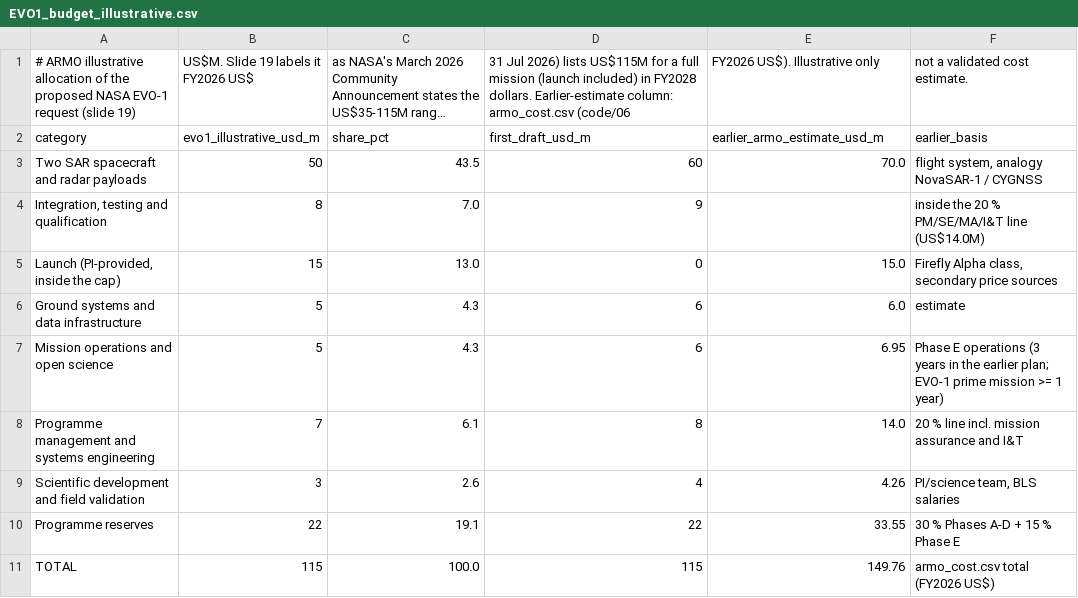
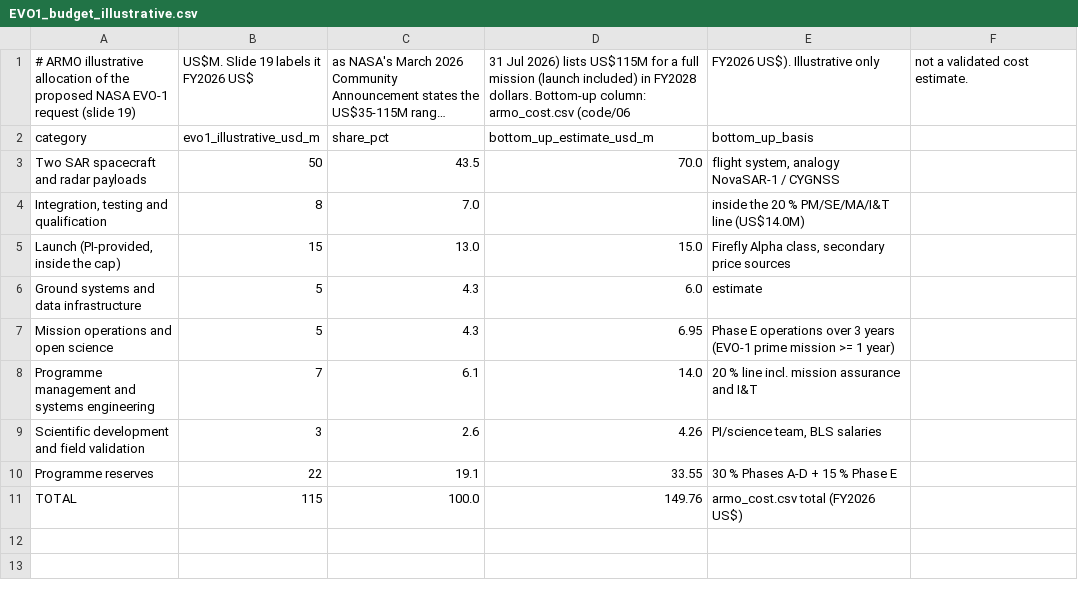
Before and after one commit to zheniannn/ARMO, a CSV file: docs/EVO1_budget_illustrative.csv, drawn as a sheet; long unchanged cells end in …; the diff names each change by its address in the sheet, - before the commit and + after, or states it on an @@ line.

```diff
--- a/docs/EVO1_budget_illustrative.csv
+++ b/docs/EVO1_budget_illustrative.csv
-D1: …FY2028 dollars. Earlier-estimate column: armo_cost.csv…
+D1: …FY2028 dollars. Bottom-up column: armo_cost.csv…
-D2: first_draft_usd_m
+D2: bottom_up_estimate_usd_m
-E2 (FY2026 US$). Illustrative only): earlier_armo_estimate_usd_m
+E2 (FY2026 US$). Illustrative only): bottom_up_basis
-F2 (not a validated cost estimate.): earlier_basis
+F2 (not a validated cost estimate.): (empty)
-D3: 60
+D3: 70.0
-E3 (FY2026 US$). Illustrative only): 70.0
+E3 (FY2026 US$). Illustrative only): flight system, analogy NovaSAR-1 / CYGNSS
-F3 (not a validated cost estimate.): flight system, analogy NovaSAR-1 / CYGNSS
+F3 (not a validated cost estimate.): (empty)
-D4: 9
+D4: (empty)
-E4 (FY2026 US$). Illustrative only): (empty)
+E4 (FY2026 US$). Illustrative only): inside the 20 % PM/SE/MA/I&T line (US$14.0M)
-F4 (not a validated cost estimate.): inside the 20 % PM/SE/MA/I&T line (US$14.0M)
+F4 (not a validated cost estimate.): (empty)
-D5: 0
+D5: 15.0
-E5 (FY2026 US$). Illustrative only): 15.0
+E5 (FY2026 US$). Illustrative only): Firefly Alpha class, secondary price sources
-F5 (not a validated cost estimate.): Firefly Alpha class, secondary price sources
+F5 (not a validated cost estimate.): (empty)
-D6: 6
+D6: 6.0
-E6 (FY2026 US$). Illustrative only): 6.0
+E6 (FY2026 US$). Illustrative only): estimate
-F6 (not a validated cost estimate.): estimate
+F6 (not a validated cost estimate.): (empty)
-D7: 6
+D7: 6.95
-E7 (FY2026 US$). Illustrative only): 6.95
+E7 (FY2026 US$). Illustrative only): Phase E operations over 3 years (EVO-1 prime mission >= 1 year)
-F7 (not a validated cost estimate.): Phase E operations (3 years in the earlier plan; EVO-1 prime mission >= 1 year)
+F7 (not a validated cost estimate.): (empty)
-D8: 8
+D8: 14.0
-E8 (FY2026 US$). Illustrative only): 14.0
+E8 (FY2026 US$). Illustrative only): 20 % line incl. mission assurance and I&T
-F8 (not a validated cost estimate.): 20 % line incl. mission assurance and I&T
+F8 (not a validated cost estimate.): (empty)
-D9: 4
+D9: 4.26
-E9 (FY2026 US$). Illustrative only): 4.26
+E9 (FY2026 US$). Illustrative only): PI/science team, BLS salaries
-F9 (not a validated cost estimate.): PI/science team, BLS salaries
+F9 (not a validated cost estimate.): (empty)
-D10: 22
+D10: 33.55
-E10 (FY2026 US$). Illustrative only): 33.55
+E10 (FY2026 US$). Illustrative only): 30 % Phases A-D + 15 % Phase E
-F10 (not a validated cost estimate.): 30 % Phases A-D + 15 % Phase E
+F10 (not a validated cost estimate.): (empty)
-D11: 115
+D11: 149.76
-E11 (FY2026 US$). Illustrative only): 149.76
+E11 (FY2026 US$). Illustrative only): armo_cost.csv total (FY2026 US$)
-F11 (not a validated cost estimate.): armo_cost.csv total (FY2026 US$)
+F11 (not a validated cost estimate.): (empty)
```
Also changed, not shown: figures/figure_manifest.csv, figures/generated/fig_need_maps_audit.csv, 25 other files.
